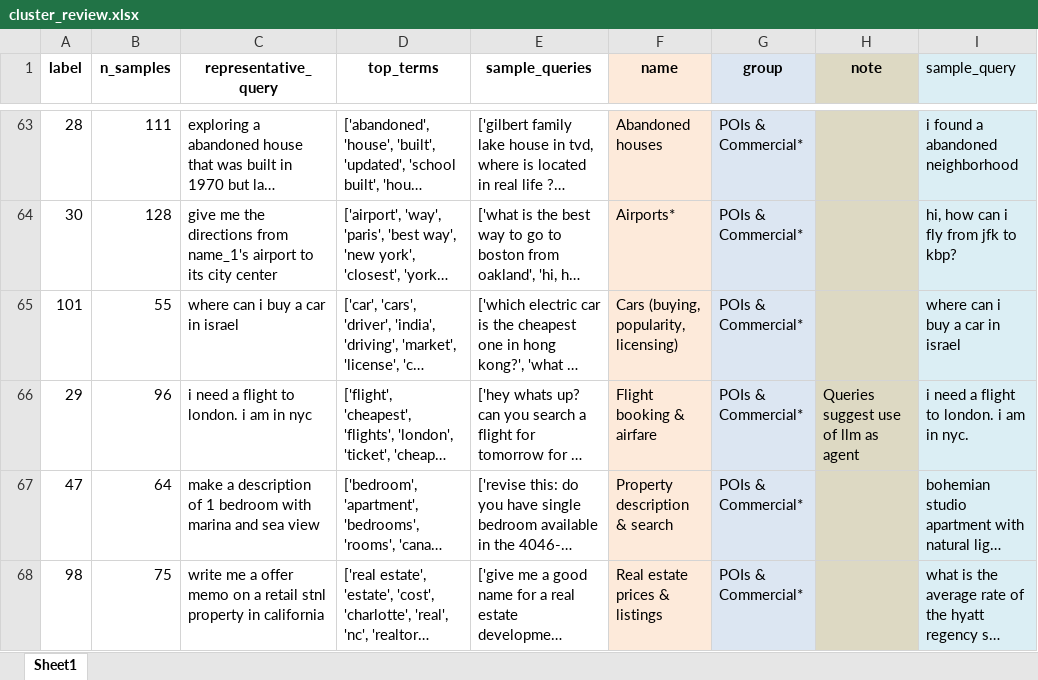
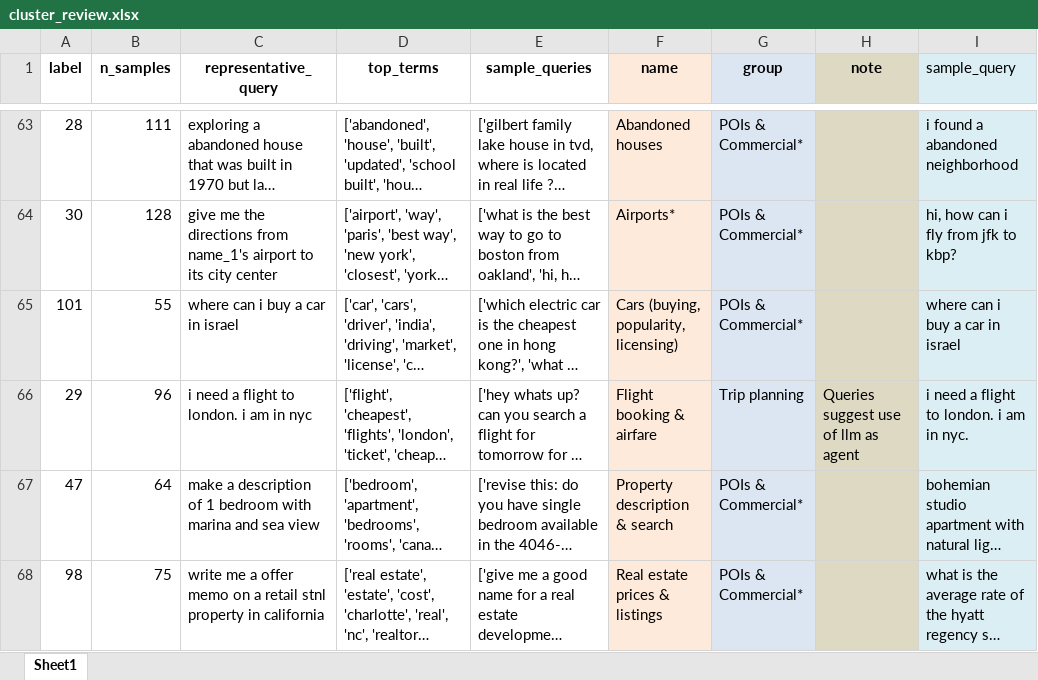
Before and after one commit to ilyankou/chat-geospatial, an Excel workbook: interim/cluster_review.xlsx, sheet Sheet1, drawn as a sheet; only a part is shown, gaps mark what is left out; long unchanged cells end in …; values as stored, in another font and other column widths than the file's, no borders; the diff names each change by its address in the sheet, - before the commit and + after, or states it on an @@ line.

```diff
--- a/interim/cluster_review.xlsx (sheet Sheet1)
+++ b/interim/cluster_review.xlsx (sheet Sheet1)
-G66 (group): POIs & Commercial*
+G66 (group): Trip planning
```
Also changed, not shown: 4 other files.
